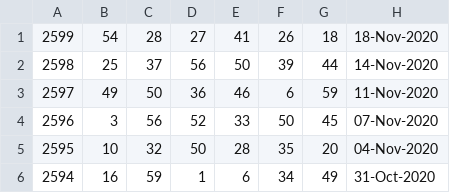
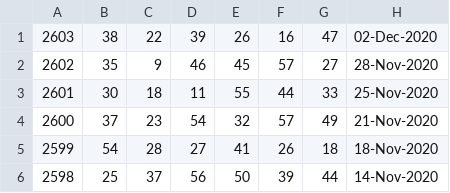
Before and after one commit to pastorcmentarny/DomJavaKB, a CSV file: data/lotto/lotto-hotpicks-all-draws.csv, drawn as a sheet; only a part is shown; the shorter side is filled out with more unchanged rows.

```diff
--- a/data/lotto/lotto-hotpicks-all-draws.csv
+++ b/data/lotto/lotto-hotpicks-all-draws.csv
@@ -1 +1,5 @@
+2603,38,22,39,26,16,47,02-Dec-2020
+2602,35,9,46,45,57,27,28-Nov-2020
+2601,30,18,11,55,44,33,25-Nov-2020
+2600,37,23,54,32,57,49,21-Nov-2020
 2599,54,28,27,41,26,18,18-Nov-2020
```
Also changed, not shown: data/lotto/set-for-life-all-draws.csv, data/lotto/thunderball-all-draws.csv, 1 other file.
